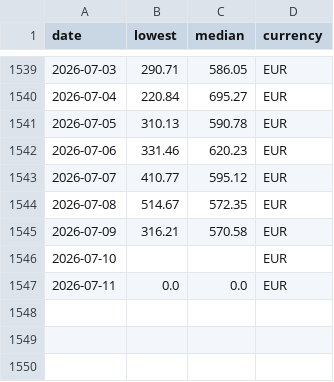
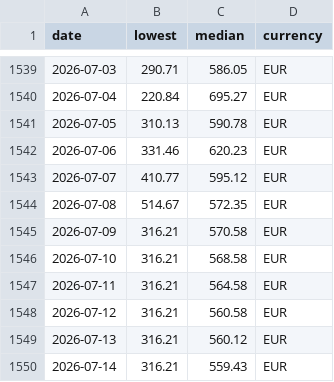
Before and after one commit to Nostr0/steam-inventory-tracker, a CSV file: values.csv, drawn as a sheet; only a part is shown, gaps mark what is left out.

Commit message:
Updates values

```diff
--- a/values.csv
+++ b/values.csv
@@ -1545,3 +1545,6 @@ date,lowest,median,currency
 2026-07-09,316.21,570.58,EUR
-2026-07-10,,,EUR
-2026-07-11,0.0,0.0,EUR
+2026-07-10,316.21,568.58,EUR
+2026-07-11,316.21,564.58,EUR
+2026-07-12,316.21,560.58,EUR
+2026-07-13,316.21,560.12,EUR
+2026-07-14,316.21,559.43,EUR
```
